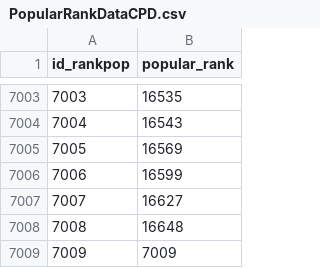
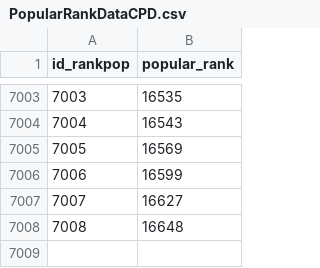
Before and after one commit to pedrorigon/CpdTrabFinal, a CSV file: src/csv/PopularRankDataCPD.csv, drawn as a sheet; only a part is shown, gaps mark what is left out.

```diff
--- a/src/csv/PopularRankDataCPD.csv
+++ b/src/csv/PopularRankDataCPD.csv
@@ -7008,2 +7008 @@ id_rankpop,popular_rank
 7008,16648
-7009,7009
```
Also changed, not shown: src/csv/CountryOriginDataCPD.csv, src/csv/LanguageDataCPD.csv, 15 other files.
